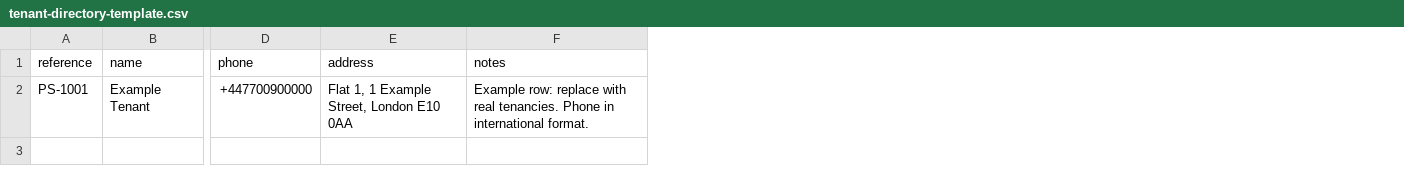
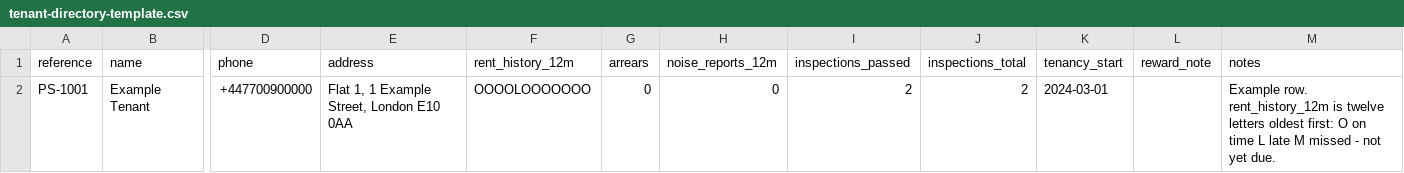
Before and after one commit to damianmurray05-ux/propertysauce, a CSV file: docs/tenant-directory-template.csv, drawn as a sheet; only a part is shown, gaps mark what is left out; addresses are those after the commit; the diff names each change by its address in the sheet, - before the commit and + after, or states it on an @@ line.

```diff
--- a/docs/tenant-directory-template.csv
+++ b/docs/tenant-directory-template.csv
+column F (rent_history_12m), row 2: OOOOLOOOOOOO
+column G (arrears), row 2: 0
+column H (noise_reports_12m), row 2: 0
+column I (inspections_passed), row 2: 2
+column J (inspections_total), row 2: 2
+column K (tenancy_start), row 2: 2024-03-01
+column L (reward_note), empty
-M2 (notes): Example row: replace with real tenancies. Phone in international format.
+M2 (notes): Example row. rent_history_12m is twelve letters oldest first: O on time L late M missed - not yet due.
```
Also changed, not shown: 15 other files.
